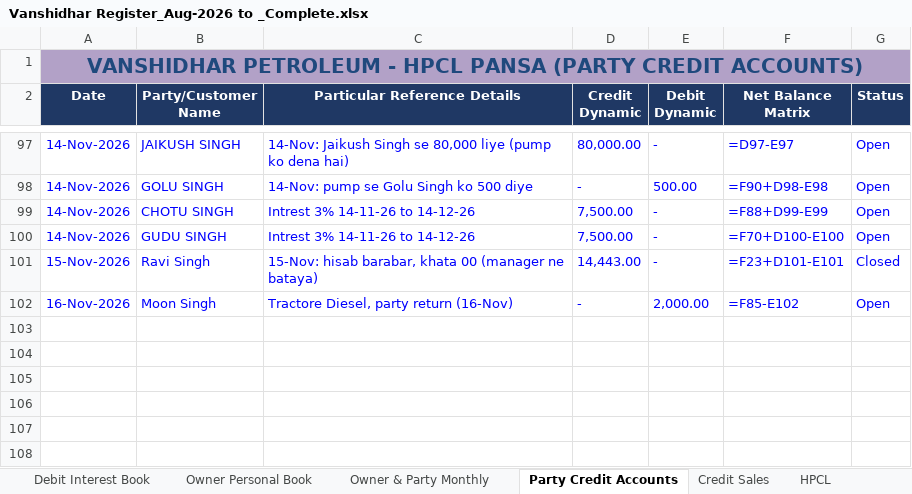
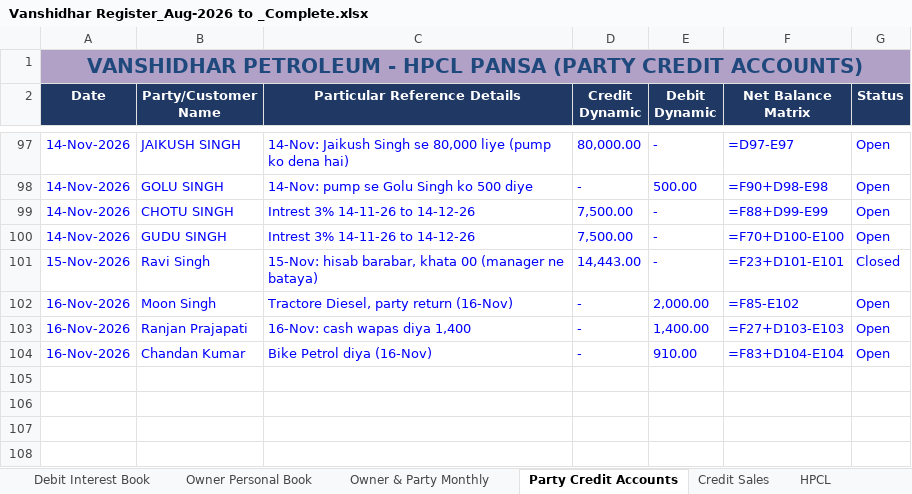
Before and after one commit to vanshidharpetroleum-hue/VANSHIDHAR-PETROLEUM-HPCL-PORTAL-01, an Excel workbook: Vanshidhar Register_Aug-2026 to _Complete.xlsx, sheet Party Credit Accounts, drawn as a sheet; only a part is shown, gaps mark what is left out; values as stored, in another font and other column widths than the file's, no borders; formulas without a stored value are shown as written; charts and pictures not drawn; the diff names each change by its address in the sheet, - before the commit and + after, or states it on an @@ line.

```diff
--- a/Vanshidhar Register_Aug-2026 to _Complete.xlsx (sheet Party Credit Accounts)
+++ b/Vanshidhar Register_Aug-2026 to _Complete.xlsx (sheet Party Credit Accounts)
-row 103: (empty)
+row 103: 16-Nov-2026 | Ranjan Prajapati | 16-Nov: cash wapas diya 1,400 | - | 1,400.00 | =F27+D103-E103 | Open
-row 104: (empty)
+row 104: 16-Nov-2026 | Chandan Kumar | Bike Petrol diya (16-Nov) | - | 910.00 | =F83+D104-E104 | Open
```
Also changed, not shown: sheet Nozzle Sales Logs, sheet SBI CC Bank Ledger, sheet Fuel Stock Ledger, sheet Daily Report, sheet Staff Wages Ledger, sheet Credit Sales, 1 more sheet, 9 other files.
